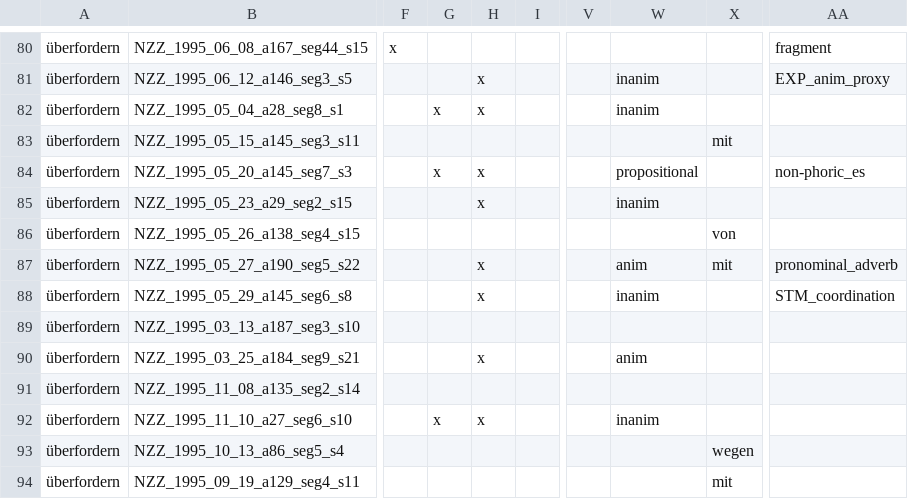
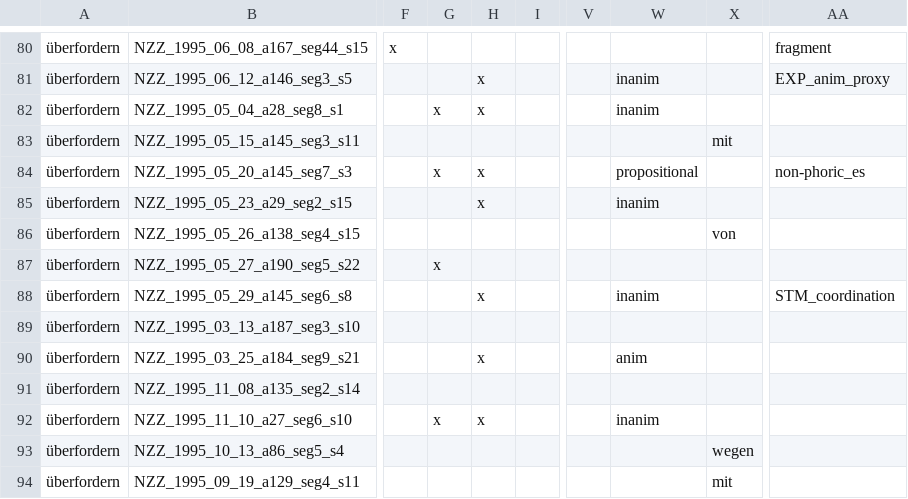
Before and after one commit to Linguistic-Data-Science-Lab/German_EO_verbs, a CSV file: annotations/überfordern.csv, drawn as a sheet; only a part is shown, gaps mark what is left out; the diff names each change by its address in the sheet, - before the commit and + after, or states it on an @@ line.

Commit message:
split_stimuli added, minor corrections in annotations

```diff
--- a/annotations/überfordern.csv
+++ b/annotations/überfordern.csv
-G87: (empty)
+G87: x
-H87: x
+H87: (empty)
-W87: anim
+W87: (empty)
-X87: mit
+X87: (empty)
-AA87: pronominal_adverb
+AA87: (empty)
```
Also changed, not shown: annotations/frustrieren.csv, annotations/langweilen.csv, 13 other files.
